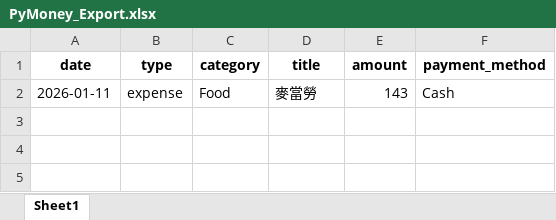
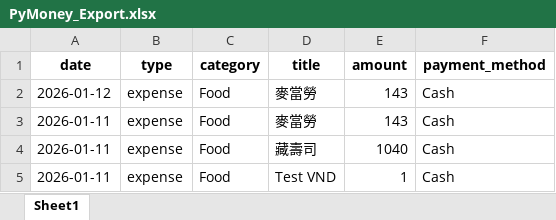
Before and after one commit to KevlnlOl7/114_tkuim_web, an Excel workbook: 114_tkuim_final_project/backend/PyMoney_Export.xlsx, sheet Sheet1, drawn as a sheet; values as stored, in another font and other column widths than the file's, no borders; the diff names each change by its address in the sheet, - before the commit and + after, or states it on an @@ line.

```diff
--- a/114_tkuim_final_project/backend/PyMoney_Export.xlsx (sheet Sheet1)
+++ b/114_tkuim_final_project/backend/PyMoney_Export.xlsx (sheet Sheet1)
+row 2: 2026-01-12 | expense | Food | 麥當勞 | 143 | Cash
+row 4: 2026-01-11 | expense | Food | 藏壽司 | 1040 | Cash
+row 5: 2026-01-11 | expense | Food | Test VND | 1 | Cash
```
Also changed, not shown: 4 other files.
